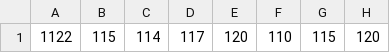
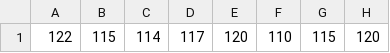
Before and after one commit to geojun01/lottodata, a CSV file: lottostats.csv, drawn as a sheet; only a part is shown; the diff names each change by its address in the sheet, - before the commit and + after, or states it on an @@ line.

Commit message:
Update lottostats.csv

```diff
--- a/lottostats.csv
+++ b/lottostats.csv
-A1: 1122
+A1: 122
```
